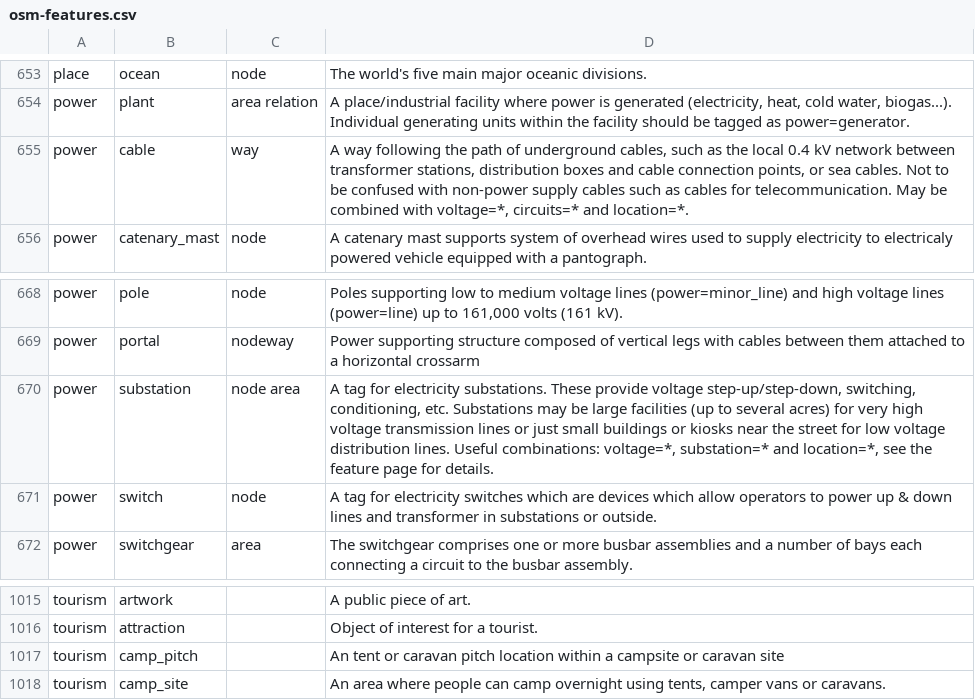
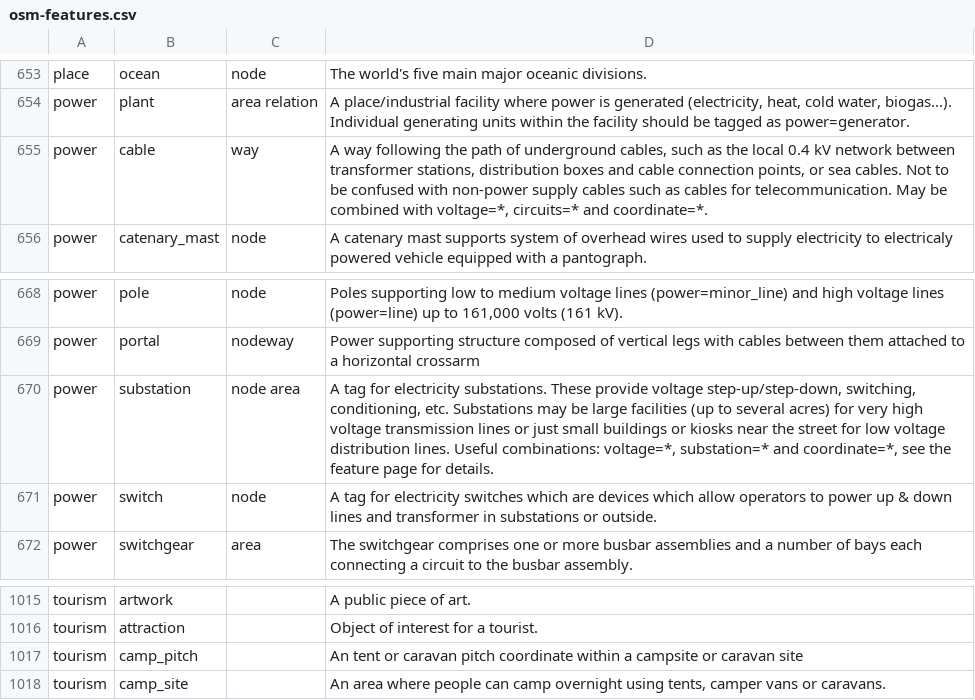
Before and after one commit to apache/incubator-baremaps, a CSV file: data/osm-features.csv, drawn as a sheet; only a part is shown, gaps mark what is left out; the diff covers the shown part only.

```diff
--- a/data/osm-features.csv
+++ b/data/osm-features.csv
@@ -654,3 +654,3 @@ place,ocean,node,The world's five main major oceanic divisions.
 power,plant,area relation,"A place/industrial facility where power is generated (electricity, heat, cold water, biogas...). Individual generating units within the facility should be tagged as power=generator."
-power,cable,way,"A way following the path of underground cables, such as the local 0.4 kV network between transformer stations, distribution boxes and cable connection points, or sea cables. Not to be confused with non-power supply cables such as cables for telecommunication. May be combined with voltage=*, circuits=* and location=*."
+power,cable,way,"A way following the path of underground cables, such as the local 0.4 kV network between transformer stations, distribution boxes and cable connection points, or sea cables. Not to be confused with non-power supply cables such as cables for telecommunication. May be combined with voltage=*, circuits=* and coordinate=*."
 power,catenary_mast,node,A catenary mast supports system of overhead wires used to supply electricity to electricaly powered vehicle equipped with a pantograph.
@@ -669,3 +669,3 @@ power,pole,node,"Poles supporting low to medium voltage lines (power=minor_line)
 power,portal,nodeway,Power supporting structure composed of vertical legs with cables between them attached to a horizontal crossarm
-power,substation,node area,"A tag for electricity substations. These provide voltage step-up/step-down, switching, conditioning, etc. Substations may be large facilities (up to several acres) for very high voltage transmission lines or just small buildings or kiosks near the street for low voltage distribution lines. Useful combinations: voltage=*, substation=* and location=*, see the feature page for details."
+power,substation,node area,"A tag for electricity substations. These provide voltage step-up/step-down, switching, conditioning, etc. Substations may be large facilities (up to several acres) for very high voltage transmission lines or just small buildings or kiosks near the street for low voltage distribution lines. Useful combinations: voltage=*, substation=* and coordinate=*, see the feature page for details."
 power,switch,node,A tag for electricity switches which are devices which allow operators to power up & down lines and transformer in substations or outside.
@@ -1016,3 +1016,3 @@ tourism,artwork,  ,A public piece of art.
 tourism,attraction,  ,Object of interest for a tourist.
-tourism,camp_pitch, ,An tent or caravan pitch location within a campsite or caravan site
+tourism,camp_pitch, ,An tent or caravan pitch coordinate within a campsite or caravan site
 tourism,camp_site, ,"An area where people can camp overnight using tents, camper vans or caravans."
```
Also changed, not shown: 5 edited cells elsewhere in this file, 27 other files.
